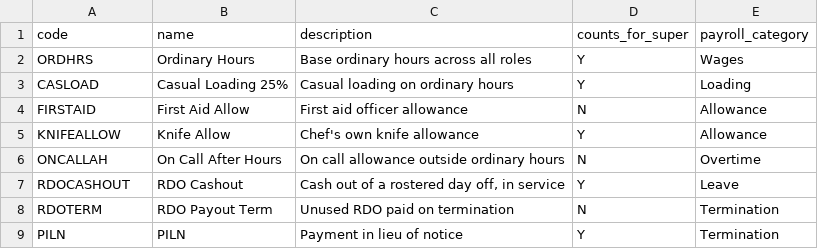
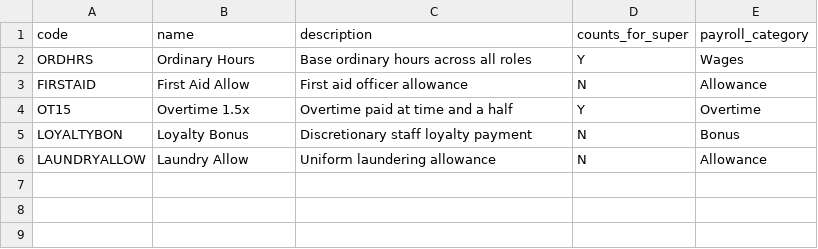
Before and after one commit to PriyanSabarish/pay-code-auditor, a CSV file: data/samples/cafe/sanity_paycodes.csv, drawn as a sheet.

```diff
--- a/data/samples/cafe/sanity_paycodes.csv
+++ b/data/samples/cafe/sanity_paycodes.csv
@@ -2,8 +2,5 @@ code,name,description,counts_for_super,payroll_category
 ORDHRS,Ordinary Hours,Base ordinary hours across all roles,Y,Wages
-CASLOAD,Casual Loading 25%,Casual loading on ordinary hours,Y,Loading
 FIRSTAID,First Aid Allow,First aid officer allowance,N,Allowance
-KNIFEALLOW,Knife Allow,Chef's own knife allowance,Y,Allowance
-ONCALLAH,On Call After Hours,On call allowance outside ordinary hours,N,Overtime
-RDOCASHOUT,RDO Cashout,"Cash out of a rostered day off, in service",Y,Leave
-RDOTERM,RDO Payout Term,Unused RDO paid on termination,N,Termination
-PILN,PILN,Payment in lieu of notice,Y,Termination
+OT15,Overtime 1.5x,Overtime paid at time and a half,Y,Overtime
+LOYALTYBON,Loyalty Bonus,Discretionary staff loyalty payment,N,Bonus
+LAUNDRYALLOW,Laundry Allow,Uniform laundering allowance,N,Allowance
```
Also changed, not shown: data/samples/cafe/sanity_payruns.csv, data/samples/construction/sanity_paycodes.csv, 4 other files.
